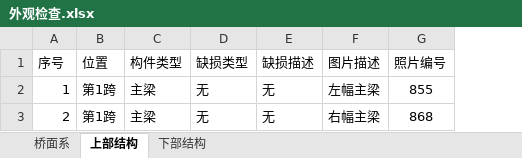
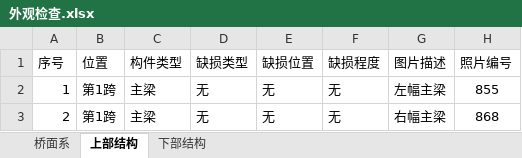
Before and after one commit to zjkl19/AutoRegularInspection, an Excel workbook: AutoRegularInspectionTestProject/外观检查.xlsx, sheet 上部结构, drawn as a sheet; only a part is shown; values as stored, in another font and other column widths than the file's, no borders; the diff names each change by its address in the sheet, - before the commit and + after, or states it on an @@ line.

```diff
--- a/AutoRegularInspectionTestProject/外观检查.xlsx (sheet 上部结构)
+++ b/AutoRegularInspectionTestProject/外观检查.xlsx (sheet 上部结构)
+column F (缺损程度), rows 2-3: 无 | 无
-E1: 缺损描述
+E1: 缺损位置
```
Also changed, not shown: sheet 桥面系, sheet 下部结构, 26 other files.
